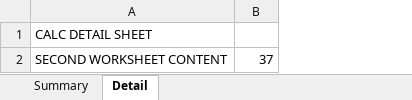
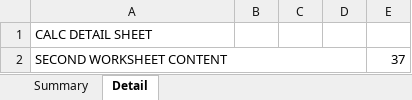
Before and after one commit to abhisheksati132/mydoc, an Excel workbook: app/src/androidTest/assets/office/fidelity.xlsx, sheet Detail, drawn as a sheet; values as stored, in another font and other column widths than the file's, no borders; the diff names each change by its address in the sheet, - before the commit and + after, or states it on an @@ line.

Commit message:
test: give the Excel fidelity fixture enough space for its asserted label

```diff
--- a/app/src/androidTest/assets/office/fidelity.xlsx (sheet Detail)
+++ b/app/src/androidTest/assets/office/fidelity.xlsx (sheet Detail)
+column B, empty
+column C, empty
+column D, empty
+A2:D2 merged
```
Also changed, not shown: charts or pictures, app/src/androidTest/assets/office/protected.xlsx, 1 other file.
